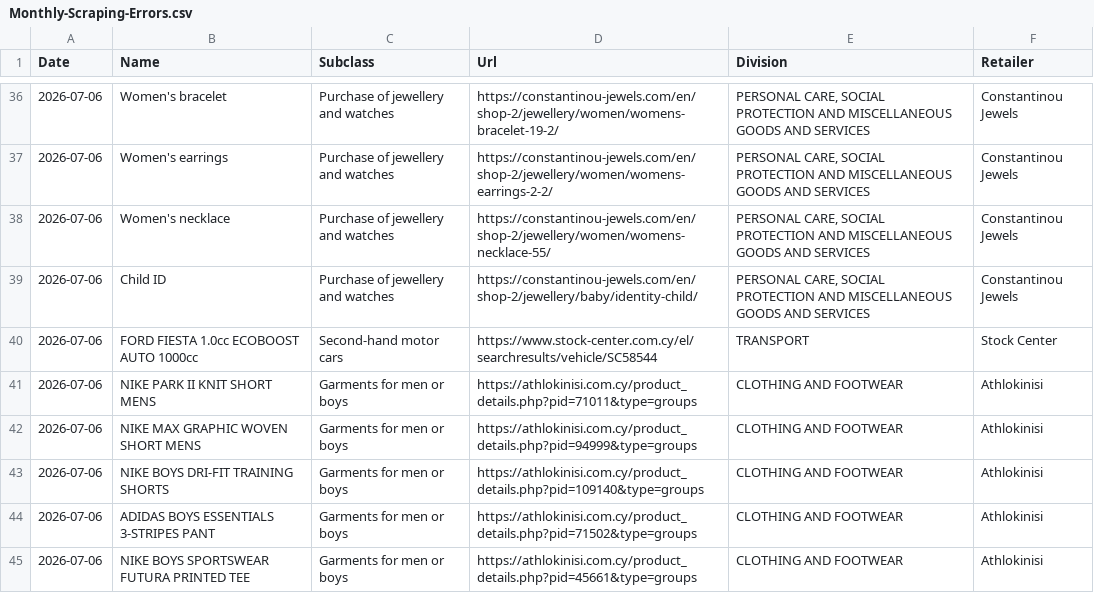
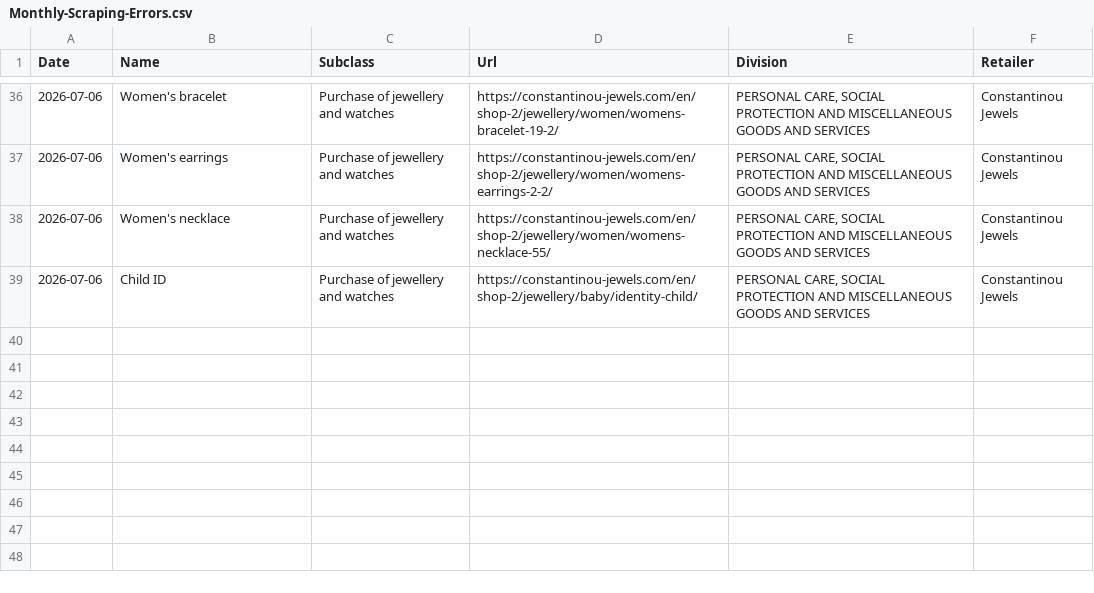
Before and after one commit to maria-papz/BillionPricesCyprusScrape, a CSV file: ECOICOPv2/Datasets/Monthly-Scraping-Errors.csv, drawn as a sheet; only a part is shown, gaps mark what is left out.

Commit message:
Update Monthly-Scraping-Errors.csv

```diff
--- a/ECOICOPv2/Datasets/Monthly-Scraping-Errors.csv
+++ b/ECOICOPv2/Datasets/Monthly-Scraping-Errors.csv
@@ -39,7 +39 @@ Date,Name,Subclass,Url,Division,Retailer
 2026-07-06,Child ID,Purchase of jewellery and watches,https://constantinou-jewels.com/en/shop-2/jewellery/baby/identity-child/,"PERSONAL CARE, SOCIAL PROTECTION AND MISCELLANEOUS GOODS AND SERVICES",Constantinou Jewels
-2026-07-06,FORD FIESTA 1.0cc ECOBOOST AUTO 1000cc,Second-hand motor cars,https://www.stock-center.com.cy/el/searchresults/vehicle/SC58544,TRANSPORT,Stock Center
-2026-07-06,NIKE PARK II KNIT SHORT MENS,Garments for men or boys,https://athlokinisi.com.cy/product_details.php?pid=71011&type=groups,CLOTHING AND FOOTWEAR,Athlokinisi
-2026-07-06,NIKE MAX GRAPHIC WOVEN SHORT MENS,Garments for men or boys,https://athlokinisi.com.cy/product_details.php?pid=94999&type=groups,CLOTHING AND FOOTWEAR,Athlokinisi
-2026-07-06,NIKE BOYS DRI-FIT TRAINING SHORTS,Garments for men or boys,https://athlokinisi.com.cy/product_details.php?pid=109140&type=groups,CLOTHING AND FOOTWEAR,Athlokinisi
-2026-07-06,ADIDAS BOYS ESSENTIALS 3-STRIPES PANT,Garments for men or boys,https://athlokinisi.com.cy/product_details.php?pid=71502&type=groups,CLOTHING AND FOOTWEAR,Athlokinisi
-2026-07-06,NIKE BOYS SPORTSWEAR FUTURA PRINTED TEE,Garments for men or boys,https://athlokinisi.com.cy/product_details.php?pid=45661&type=groups,CLOTHING AND FOOTWEAR,Athlokinisi
```
